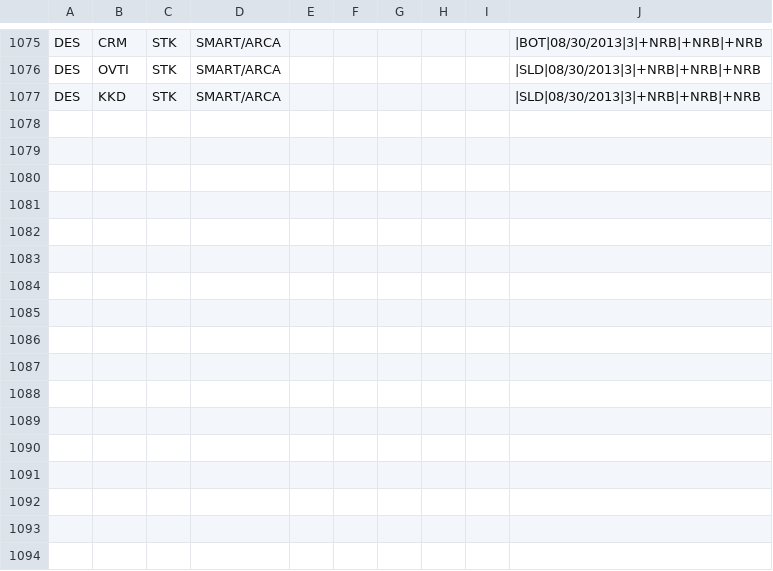
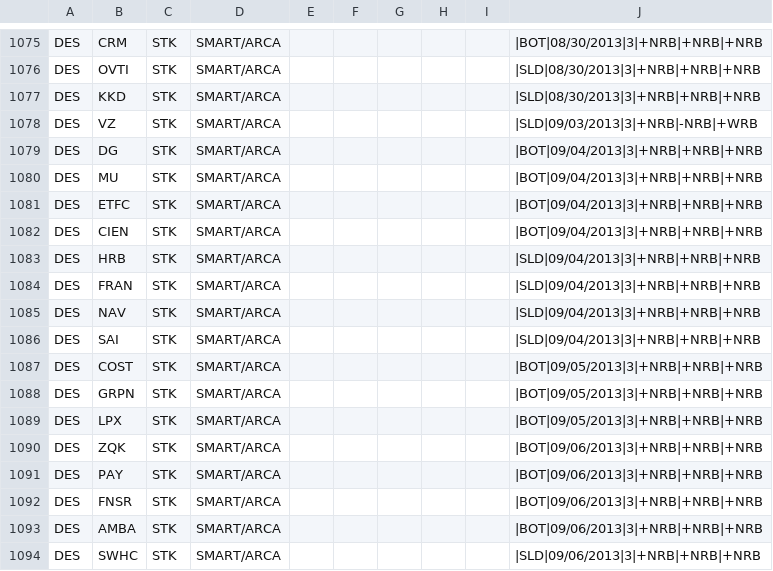
Before and after one commit to trade-manager/trade-manager, a CSV file: db/GapperTraded-2013.csv, drawn as a sheet; only a part is shown, gaps mark what is left out; the diff names each change by its address in the sheet, - before the commit and + after, or states it on an @@ line.

Commit message:
weekly gappers

```diff
--- a/db/GapperTraded-2013.csv
+++ b/db/GapperTraded-2013.csv
+row 1078: DES | VZ | STK | SMART/ARCA |  |  |  |  |  | |SLD|09/03/2013|3|+NRB|-NRB|+WRB
+row 1079: DES | DG | STK | SMART/ARCA |  |  |  |  |  | |BOT|09/04/2013|3|+NRB|+NRB|+NRB
+row 1080: DES | MU | STK | SMART/ARCA |  |  |  |  |  | |BOT|09/04/2013|3|+NRB|+NRB|+NRB
+row 1081: DES | ETFC | STK | SMART/ARCA |  |  |  |  |  | |BOT|09/04/2013|3|+NRB|+NRB|+NRB
+row 1082: DES | CIEN | STK | SMART/ARCA |  |  |  |  |  | |BOT|09/04/2013|3|+NRB|+NRB|+NRB
+row 1083: DES | HRB | STK | SMART/ARCA |  |  |  |  |  | |SLD|09/04/2013|3|+NRB|+NRB|+NRB
+row 1084: DES | FRAN | STK | SMART/ARCA |  |  |  |  |  | |SLD|09/04/2013|3|+NRB|+NRB|+NRB
+row 1085: DES | NAV | STK | SMART/ARCA |  |  |  |  |  | |SLD|09/04/2013|3|+NRB|+NRB|+NRB
+row 1086: DES | SAI | STK | SMART/ARCA |  |  |  |  |  | |SLD|09/04/2013|3|+NRB|+NRB|+NRB
+row 1087: DES | COST | STK | SMART/ARCA |  |  |  |  |  | |BOT|09/05/2013|3|+NRB|+NRB|+NRB
+row 1088: DES | GRPN | STK | SMART/ARCA |  |  |  |  |  | |BOT|09/05/2013|3|+NRB|+NRB|+NRB
+row 1089: DES | LPX | STK | SMART/ARCA |  |  |  |  |  | |BOT|09/05/2013|3|+NRB|+NRB|+NRB
+row 1090: DES | ZQK | STK | SMART/ARCA |  |  |  |  |  | |BOT|09/06/2013|3|+NRB|+NRB|+NRB
+row 1091: DES | PAY | STK | SMART/ARCA |  |  |  |  |  | |BOT|09/06/2013|3|+NRB|+NRB|+NRB
+row 1092: DES | FNSR | STK | SMART/ARCA |  |  |  |  |  | |BOT|09/06/2013|3|+NRB|+NRB|+NRB
+row 1093: DES | AMBA | STK | SMART/ARCA |  |  |  |  |  | |BOT|09/06/2013|3|+NRB|+NRB|+NRB
+row 1094: DES | SWHC | STK | SMART/ARCA |  |  |  |  |  | |SLD|09/06/2013|3|+NRB|+NRB|+NRB
```
